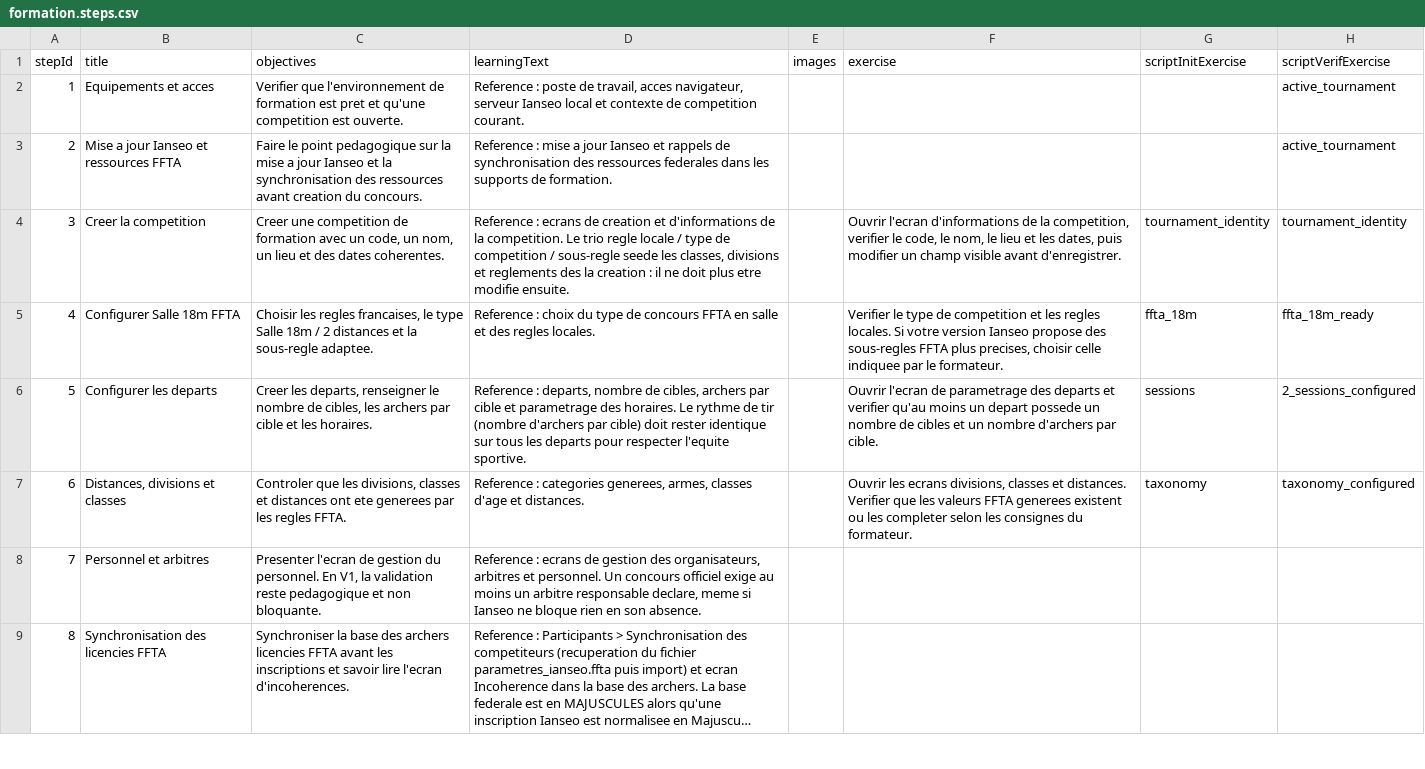
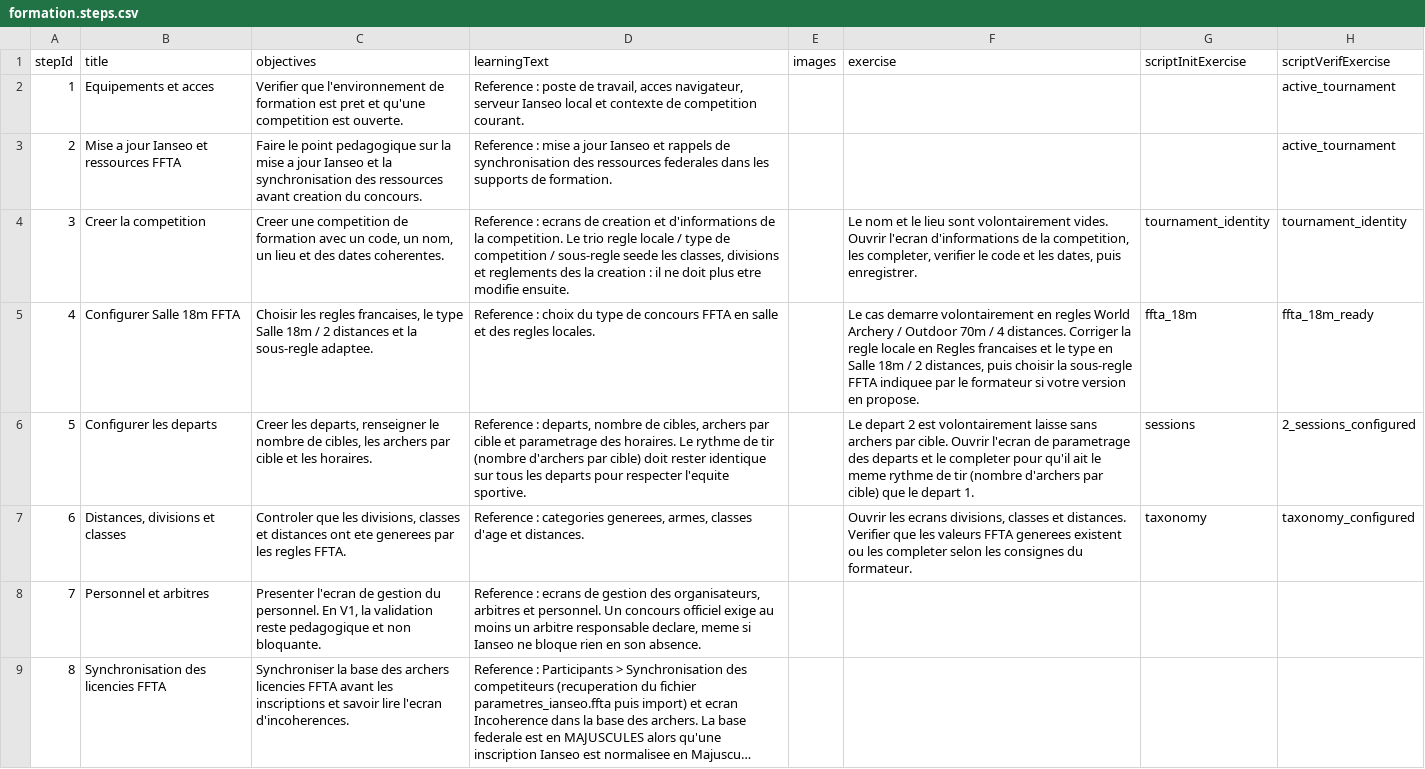
Before and after one commit to SXupgrade/ffta-modules, a CSV file: modules/formation/data/formation.steps.csv, drawn as a sheet; only a part is shown; long unchanged cells end in …; the diff covers the shown part only.

```diff
--- a/modules/formation/data/formation.steps.csv
+++ b/modules/formation/data/formation.steps.csv
@@ -3,5 +3,5 @@ stepId;title;objectives;learningText;images;exercise;scriptInitExercise;scriptVe
 2;Mise a jour Ianseo et ressources FFTA;Faire le point pedagogique sur la mise a jour Ianseo et la synchronisation des ressources avant creation du concours.;Reference : mise a jour Ianseo et rappels de synchronisation des ressources federales dans les supports de formation.;;;;active_tournament
-3;Creer la competition;Creer une competition de formation avec un code,  un nom,  un lieu et des dates coherentes.;Reference : ecrans de creation et d'informations de la competition. Le trio regle locale / type de competition / sous-regle seede les classes, divisions et reglements des la creation : il ne doit plus etre modifie ensuite.;;Ouvrir l'ecran d'informations de la competition, verifier le code, le nom, le lieu et les dates, puis modifier un champ visible avant d'enregistrer.;tournament_identity;tournament_identity
-4;Configurer Salle 18m FFTA;Choisir les regles francaises,  le type Salle 18m / 2 distances et la sous-regle adaptee.;Reference : choix du type de concours FFTA en salle et des regles locales.;;Verifier le type de competition et les regles locales. Si votre version Ianseo propose des sous-regles FFTA plus precises, choisir celle indiquee par le formateur.;ffta_18m;ffta_18m_ready
-5;Configurer les departs;Creer les departs,  renseigner le nombre de cibles,  les archers par cible et les horaires.;Reference : departs, nombre de cibles, archers par cible et parametrage des horaires. Le rythme de tir (nombre d'archers par cible) doit rester identique sur tous les departs pour respecter l'equite sportive.;;Ouvrir l'ecran de parametrage des departs et verifier qu'au moins un depart possede un nombre de cibles et un nombre d'archers par cible.;sessions;2_sessions_configured
+3;Creer la competition;Creer une competition de formation avec un code,  un nom,  un lieu et des dates coherentes.;Reference : ecrans de creation et d'informations de la competition. Le trio regle locale / type de competition / sous-regle seede les classes, divisions et reglements des la creation : il ne doit plus etre modifie ensuite.;;Le nom et le lieu sont volontairement vides. Ouvrir l'ecran d'informations de la competition, les completer, verifier le code et les dates, puis enregistrer.;tournament_identity;tournament_identity
+4;Configurer Salle 18m FFTA;Choisir les regles francaises,  le type Salle 18m / 2 distances et la sous-regle adaptee.;Reference : choix du type de concours FFTA en salle et des regles locales.;;Le cas demarre volontairement en regles World Archery / Outdoor 70m / 4 distances. Corriger la regle locale en Regles francaises et le type en Salle 18m / 2 distances, puis choisir la sous-regle FFTA indiquee par le formateur si votre version en propose.;ffta_18m;ffta_18m_ready
+5;Configurer les departs;Creer les departs,  renseigner le nombre de cibles,  les archers par cible et les horaires.;Reference : departs, nombre de cibles, archers par cible et parametrage des horaires. Le rythme de tir (nombre d'archers par cible) doit rester identique sur tous les departs pour respecter l'equite sportive.;;Le depart 2 est volontairement laisse sans archers par cible. Ouvrir l'ecran de parametrage des departs et le completer pour qu'il ait le meme rythme de tir (nombre d'archers par cible) que le depart 1.;sessions;2_sessions_configured
 6;Distances, divisions et classes;Controler que les divisions,  classes et distances ont ete generees par les regles FFTA.;Reference : categories generees, armes, classes d'age et distances.;;Ouvrir les ecrans divisions, classes et distances. Verifier que les valeurs FFTA generees existent ou les completer selon les consignes du formateur.;taxonomy;taxonomy_configured
```
Also changed, not shown: 2 edited cells elsewhere in this file, 8 other files.
